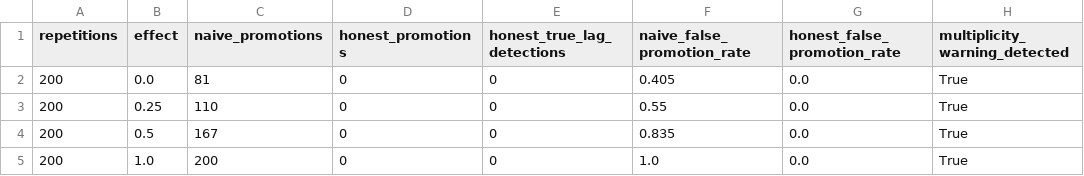
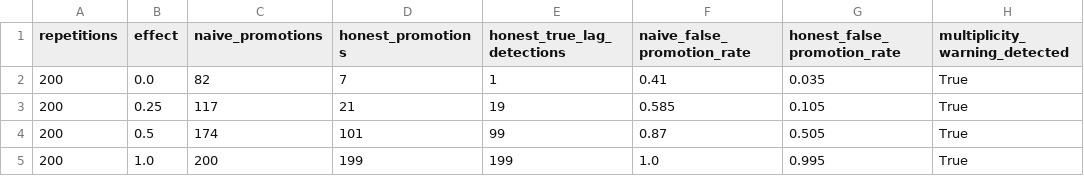
Before and after one commit to wukexin314-art/HonestForecast, a CSV file: case_studies/synthetic_power/screening_power.csv, drawn as a sheet.

```diff
--- a/case_studies/synthetic_power/screening_power.csv
+++ b/case_studies/synthetic_power/screening_power.csv
@@ -1,5 +1,5 @@
 repetitions,effect,naive_promotions,honest_promotions,honest_true_lag_detections,naive_false_promotion_rate,honest_false_promotion_rate,multiplicity_warning_detected
-200,0.0,81,0,0,0.405,0.0,True
-200,0.25,110,0,0,0.55,0.0,True
-200,0.5,167,0,0,0.835,0.0,True
-200,1.0,200,0,0,1.0,0.0,True
+200,0.0,82,7,1,0.41,0.035,True
+200,0.25,117,21,19,0.585,0.105,True
+200,0.5,174,101,99,0.87,0.505,True
+200,1.0,200,199,199,1.0,0.995,True
```
Also changed, not shown: 16 other files.
